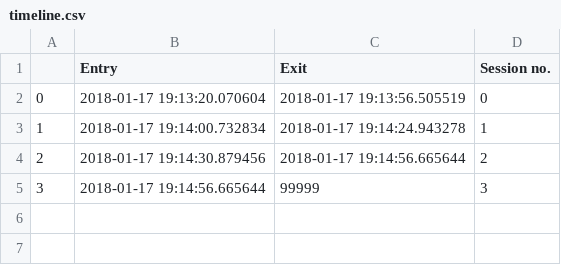
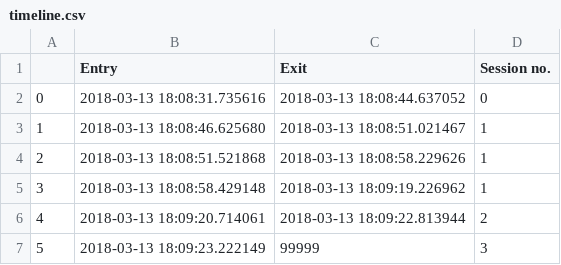
Before and after one commit to sanskarsharma/watchwiz_opencv, a CSV file: timeline.csv, drawn as a sheet.

```diff
--- a/timeline.csv
+++ b/timeline.csv
@@ -1,5 +1,7 @@
 ,Entry,Exit,Session no.
-0,2018-01-17 19:13:20.070604,2018-01-17 19:13:56.505519,0
-1,2018-01-17 19:14:00.732834,2018-01-17 19:14:24.943278,1
-2,2018-01-17 19:14:30.879456,2018-01-17 19:14:56.665644,2
-3,2018-01-17 19:14:56.665644,99999,3
+0,2018-03-13 18:08:31.735616,2018-03-13 18:08:44.637052,0
+1,2018-03-13 18:08:46.625680,2018-03-13 18:08:51.021467,1
+2,2018-03-13 18:08:51.521868,2018-03-13 18:08:58.229626,1
+3,2018-03-13 18:08:58.429148,2018-03-13 18:09:19.226962,1
+4,2018-03-13 18:09:20.714061,2018-03-13 18:09:22.813944,2
+5,2018-03-13 18:09:23.222149,99999,3
```
Also changed, not shown: 5 other files.
